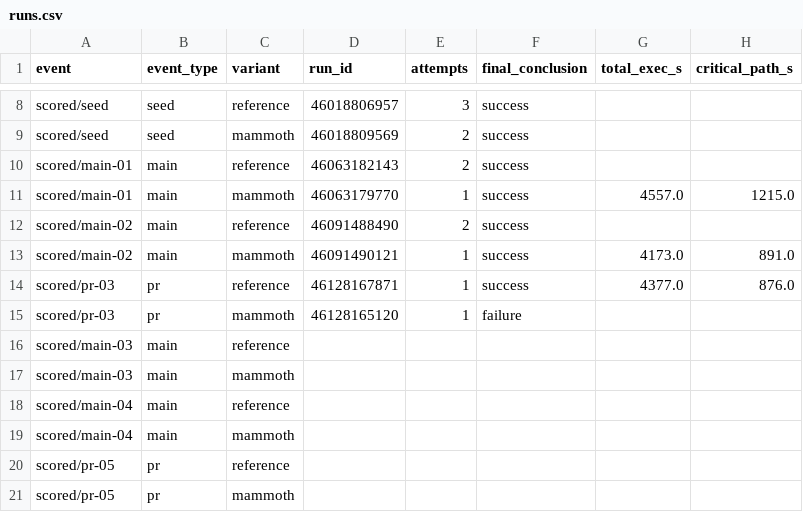
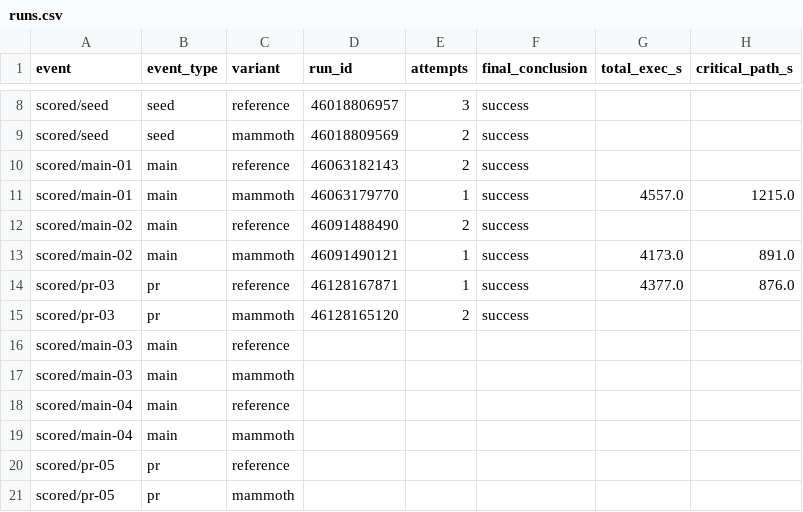
Before and after one commit to snazy/mammoth-replay-controller, a CSV file: nessie/report/runs.csv, drawn as a sheet; only a part is shown, gaps mark what is left out; the diff names each change by its address in the sheet, - before the commit and + after, or states it on an @@ line.

```diff
--- a/nessie/report/runs.csv
+++ b/nessie/report/runs.csv
-E15 (attempts): 1
+E15 (attempts): 2
-F15 (final_conclusion): failure
+F15 (final_conclusion): success
```
Also changed, not shown: 6 other files.
